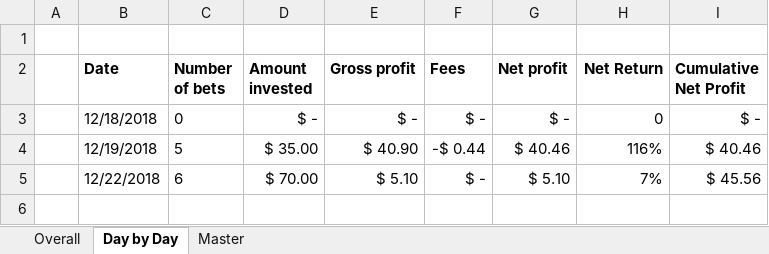
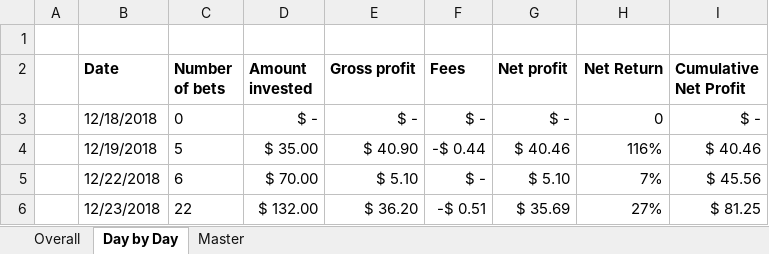
Before and after one commit to johnny-wong/nba_stats, an Excel workbook: Bets.xlsx, sheet Day by Day, drawn as a sheet; values as stored, in another font and other column widths than the file's, no borders; charts and pictures not drawn; the diff names each change by its address in the sheet, - before the commit and + after, or states it on an @@ line.

```diff
--- a/Bets.xlsx (sheet Day by Day)
+++ b/Bets.xlsx (sheet Day by Day)
+row 6:  | 12/23/2018 | 22 | $ 132.00 | $ 36.20 | -$ 0.51 | $ 35.69 | 27% | $ 81.25
```
Also changed, not shown: sheet Master, sheet Overall, formulas that keep their value, charts or pictures.
